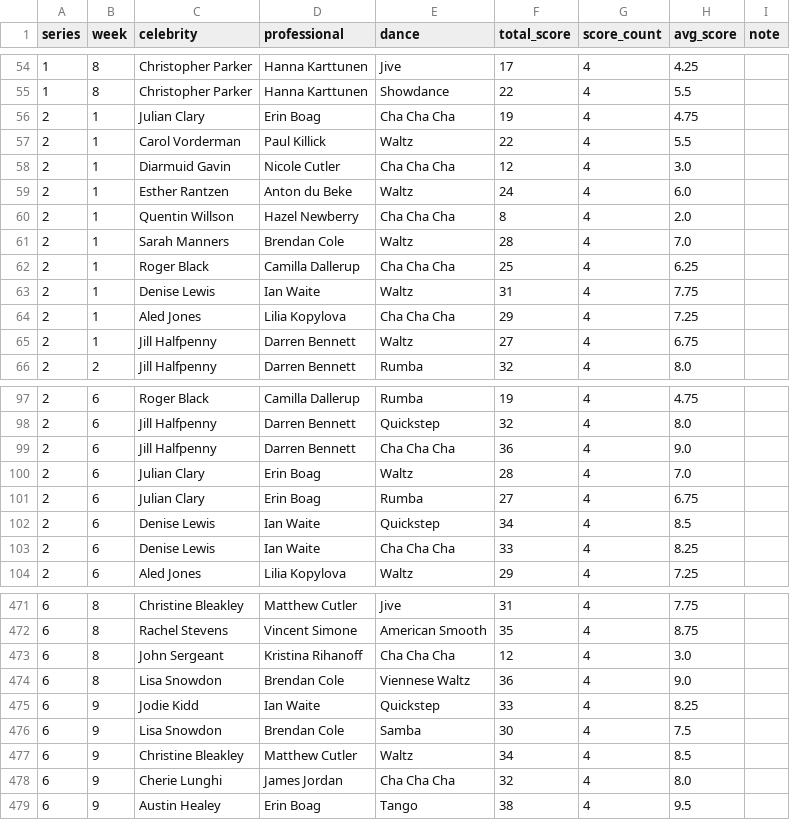
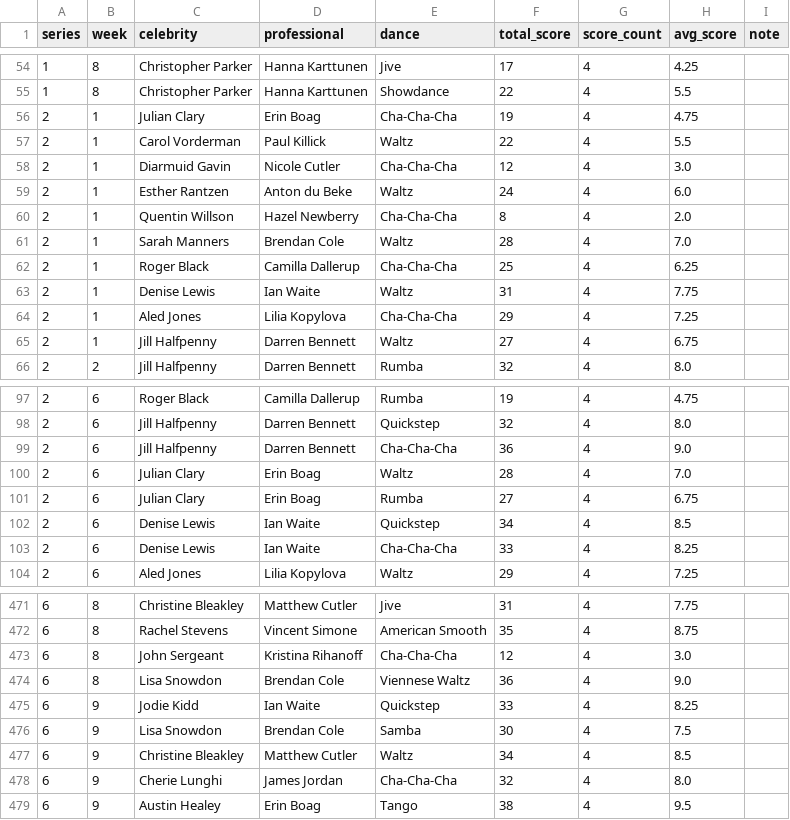
Before and after one commit to jongiddy/strictly-data, a CSV file: output.csv, drawn as a sheet; only a part is shown, gaps mark what is left out; the diff covers the shown part only.

Commit message:
Ensure consistent naming for dances

```diff
--- a/output.csv
+++ b/output.csv
@@ -55,11 +55,11 @@ series,week,celebrity,professional,dance,total_score,score_count,avg_score,note
 1,8,Christopher Parker,Hanna Karttunen,Showdance,22,4,5.5,
-2,1,Julian Clary,Erin Boag,Cha Cha Cha,19,4,4.75,
+2,1,Julian Clary,Erin Boag,Cha-Cha-Cha,19,4,4.75,
 2,1,Carol Vorderman,Paul Killick,Waltz,22,4,5.5,
-2,1,Diarmuid Gavin,Nicole Cutler,Cha Cha Cha,12,4,3.0,
+2,1,Diarmuid Gavin,Nicole Cutler,Cha-Cha-Cha,12,4,3.0,
 2,1,Esther Rantzen,Anton du Beke,Waltz,24,4,6.0,
-2,1,Quentin Willson,Hazel Newberry,Cha Cha Cha,8,4,2.0,
+2,1,Quentin Willson,Hazel Newberry,Cha-Cha-Cha,8,4,2.0,
 2,1,Sarah Manners,Brendan Cole,Waltz,28,4,7.0,
-2,1,Roger Black,Camilla Dallerup,Cha Cha Cha,25,4,6.25,
+2,1,Roger Black,Camilla Dallerup,Cha-Cha-Cha,25,4,6.25,
 2,1,Denise Lewis,Ian Waite,Waltz,31,4,7.75,
-2,1,Aled Jones,Lilia Kopylova,Cha Cha Cha,29,4,7.25,
+2,1,Aled Jones,Lilia Kopylova,Cha-Cha-Cha,29,4,7.25,
 2,1,Jill Halfpenny,Darren Bennett,Waltz,27,4,6.75,
@@ -98,3 +98,3 @@ series,week,celebrity,professional,dance,total_score,score_count,avg_score,note
 2,6,Jill Halfpenny,Darren Bennett,Quickstep,32,4,8.0,
-2,6,Jill Halfpenny,Darren Bennett,Cha Cha Cha,36,4,9.0,
+2,6,Jill Halfpenny,Darren Bennett,Cha-Cha-Cha,36,4,9.0,
 2,6,Julian Clary,Erin Boag,Waltz,28,4,7.0,
@@ -102,3 +102,3 @@ series,week,celebrity,professional,dance,total_score,score_count,avg_score,note
 2,6,Denise Lewis,Ian Waite,Quickstep,34,4,8.5,
-2,6,Denise Lewis,Ian Waite,Cha Cha Cha,33,4,8.25,
+2,6,Denise Lewis,Ian Waite,Cha-Cha-Cha,33,4,8.25,
 2,6,Aled Jones,Lilia Kopylova,Waltz,29,4,7.25,
@@ -472,3 +472,3 @@ series,week,celebrity,professional,dance,total_score,score_count,avg_score,note
 6,8,Rachel Stevens,Vincent Simone,American Smooth,35,4,8.75,
-6,8,John Sergeant,Kristina Rihanoff,Cha Cha Cha,12,4,3.0,
+6,8,John Sergeant,Kristina Rihanoff,Cha-Cha-Cha,12,4,3.0,
 6,8,Lisa Snowdon,Brendan Cole,Viennese Waltz,36,4,9.0,
@@ -477,3 +477,3 @@ series,week,celebrity,professional,dance,total_score,score_count,avg_score,note
 6,9,Christine Bleakley,Matthew Cutler,Waltz,34,4,8.5,
-6,9,Cherie Lunghi,James Jordan,Cha Cha Cha,32,4,8.0,
+6,9,Cherie Lunghi,James Jordan,Cha-Cha-Cha,32,4,8.0,
 6,9,Austin Healey,Erin Boag,Tango,38,4,9.5,
```
Also changed, not shown: 4 edited cells elsewhere in this file, 2 other files.
